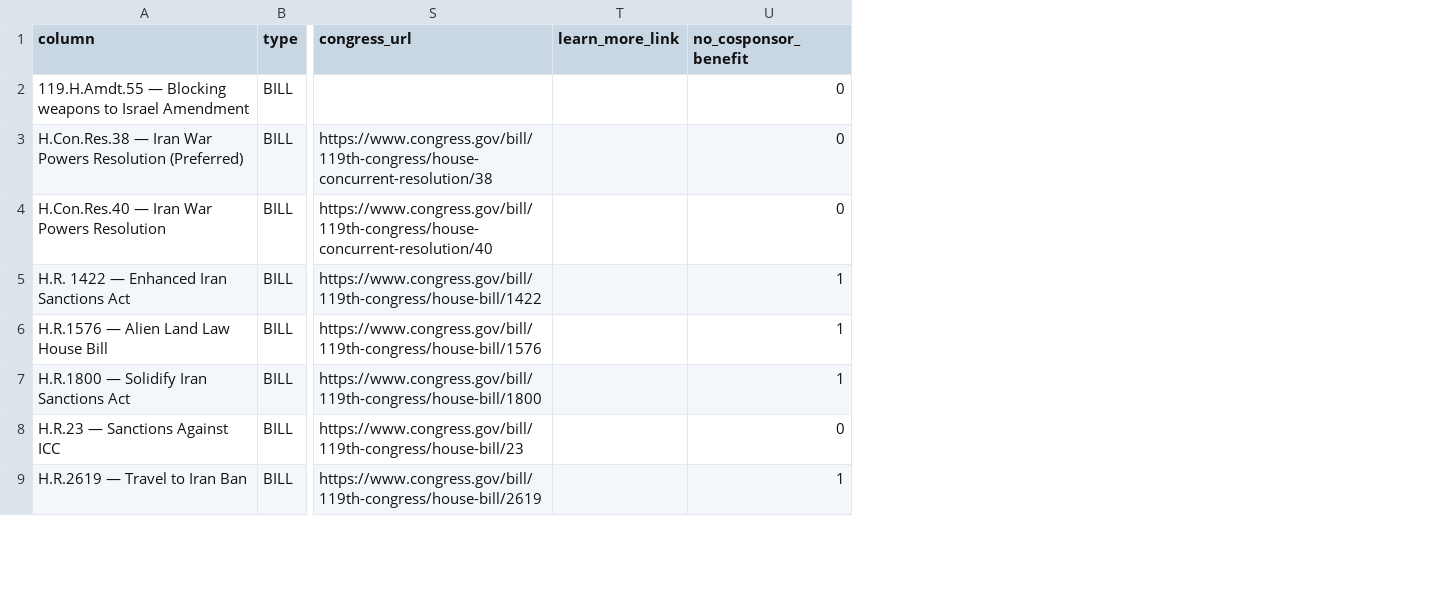
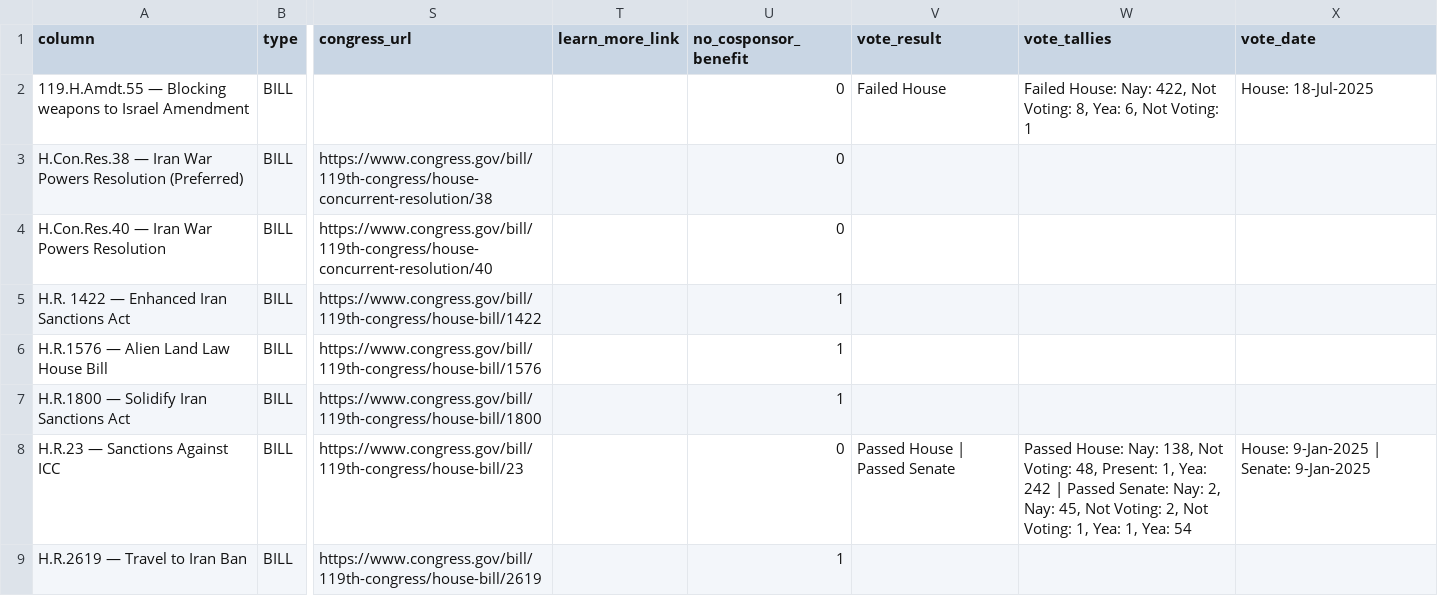
Before and after one commit to niac-dev/civic-scorecard, a CSV file: public/data/scores_columns_meta.csv, drawn as a sheet; only a part is shown, gaps mark what is left out; the diff names each change by its address in the sheet, - before the commit and + after, or states it on an @@ line.

```diff
--- a/public/data/scores_columns_meta.csv
+++ b/public/data/scores_columns_meta.csv
+column V (vote_result), rows 2-8: Failed House |  |  |  |  |  | Passed House | Passed Senate
+column W (vote_tallies), rows 2-8: Failed House: Nay: 422, Not Voting: 8, Yea: 6, Not Voting: 1 |  |  |  |  |  | Passed House: Nay: 138, Not Voting: 48, Present: 1, Yea: 242 | Passed Senate: Nay: 2, Nay: 45, Not Voting: 2, Not Voting: 1, Yea: 1, Yea: 54
+column X (vote_date), rows 2-8: House: 18-Jul-2025 |  |  |  |  |  | House: 9-Jan-2025 | Senate: 9-Jan-2025
```
Also changed, not shown: 2 other files.
